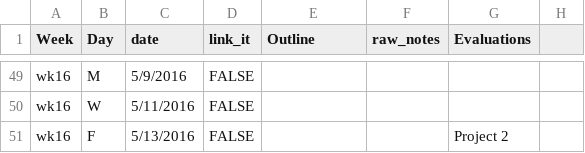
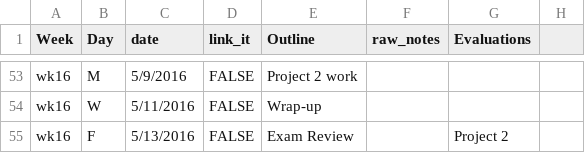
Before and after one commit to cyang216/MATH456, a CSV file: admin/lecture-notes.csv, drawn as a sheet; only a part is shown, gaps mark what is left out; addresses are those after the commit; the diff covers the shown part only; the diff names each change by its address in the sheet, - before the commit and + after, or states it on an @@ line.

Commit message:
add project 1 documentation, adjust schedule

```diff
--- a/admin/lecture-notes.csv
+++ b/admin/lecture-notes.csv
-E53 (Outline): (empty)
+E53 (Outline): Project 2 work
-E54 (Outline): (empty)
+E54 (Outline): Wrap-up
-E55 (Outline): (empty)
+E55 (Outline): Exam Review
```
Also changed, not shown: 4 added rows and 19 edited cells elsewhere in this file, 11 other files.
